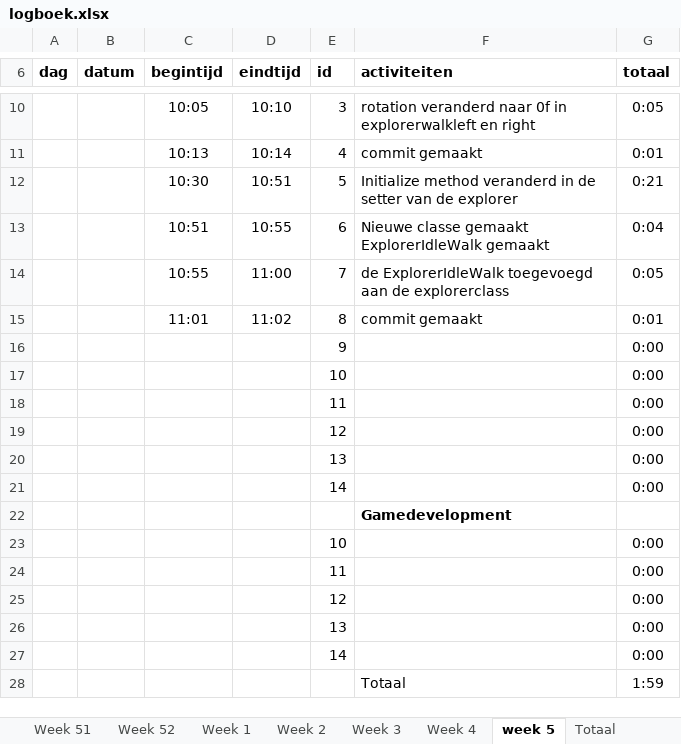
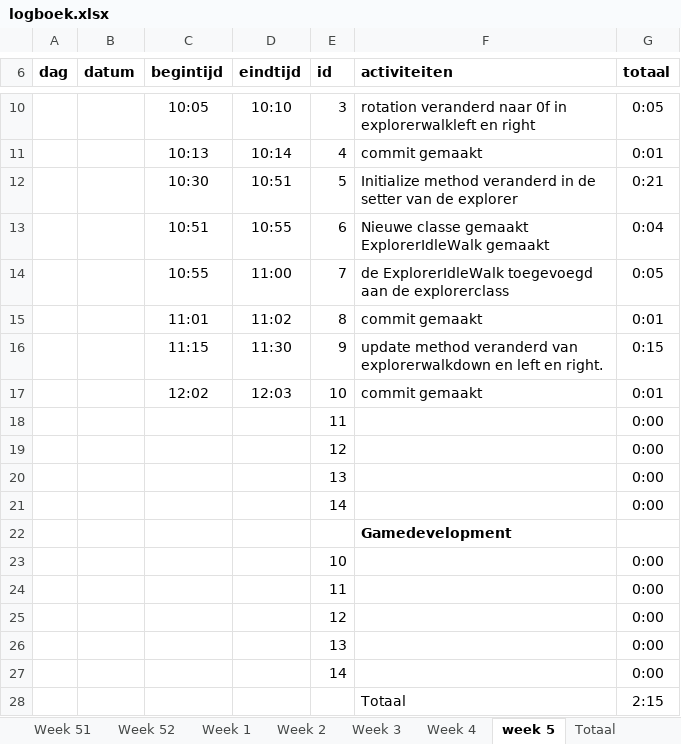
Before and after one commit to pnlea453/pyramidPanic, an Excel workbook: logboek.xlsx, sheet week 5, drawn as a sheet; only a part is shown, gaps mark what is left out; values as stored, in another font and other column widths than the file's, no borders; removed rows and columns are numbered as before the commit, all else as after; the diff names each change by its address in the sheet, - before the commit and + after, or states it on an @@ line.

```diff
--- a/logboek.xlsx (sheet week 5)
+++ b/logboek.xlsx (sheet week 5)
-row 16:  |  |  |  | 9 |  | 0:00
-row 17:  |  |  |  | 10 |  | 0:00
+row 16:  |  | 11:15 | 11:30 | 9 | update method veranderd van explorerwalkdown en left en right. | 0:15
+row 17:  |  | 12:02 | 12:03 | 10 | commit gemaakt | 0:01
-G28 (totaal): 1:59
+G28 (totaal): 2:15
```
Also changed, not shown: sheet Totaal, 8 other files.
